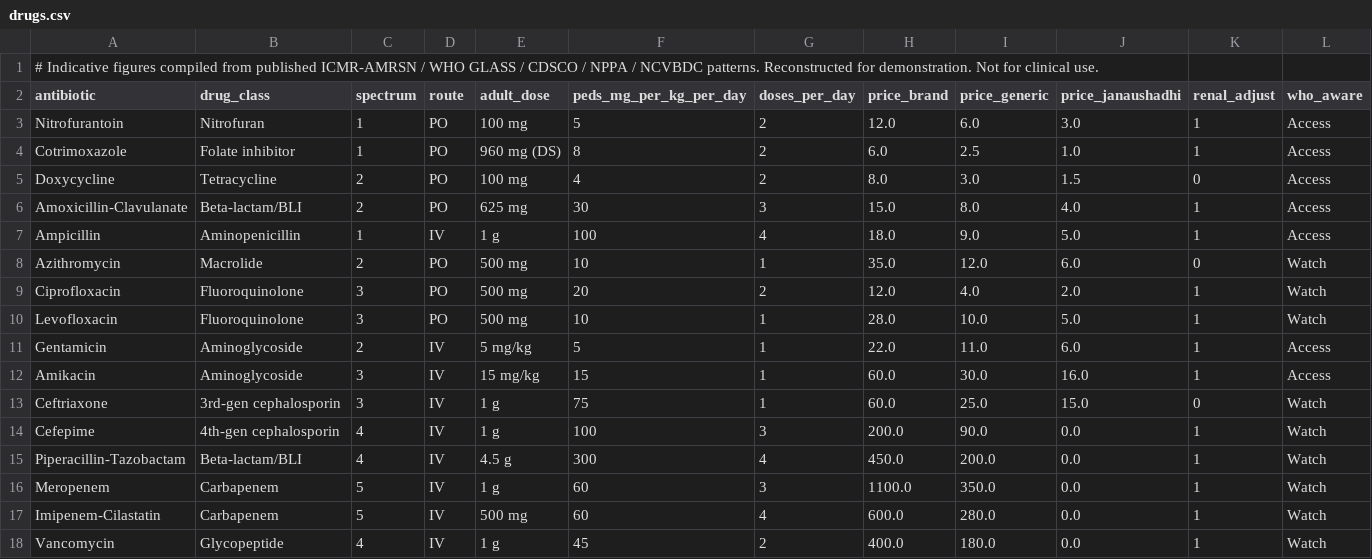
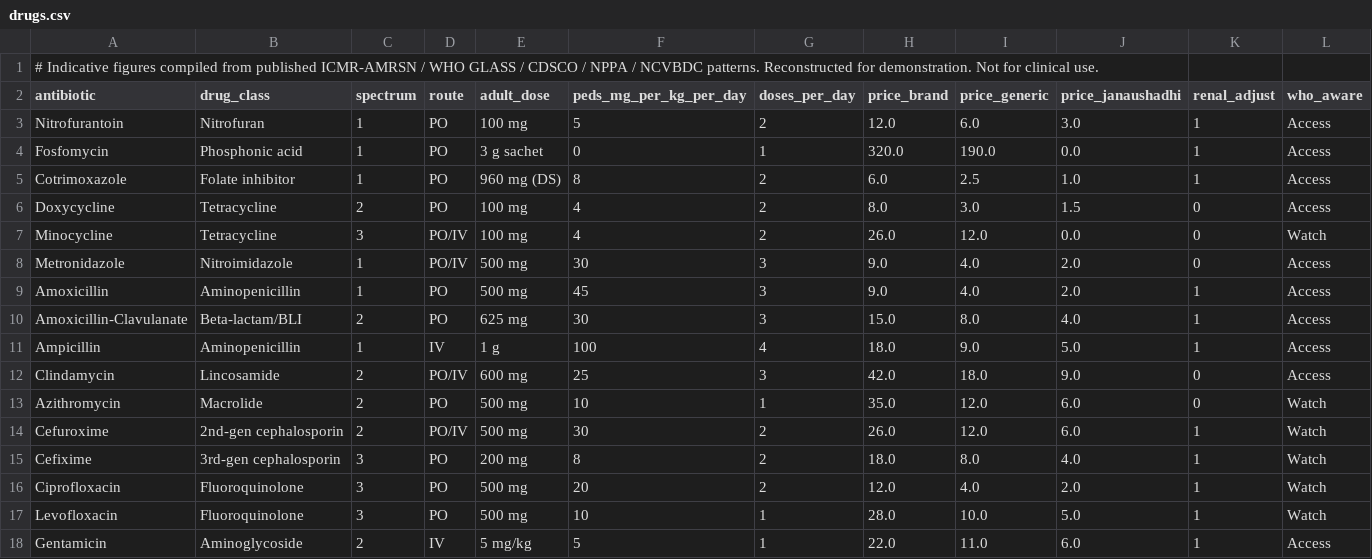
Before and after one commit to Shivang-creator/parchi, a CSV file: data/drugs.csv, drawn as a sheet; only a part is shown; the shorter side is filled out with more unchanged rows; the diff covers the shown part only; the diff names each change by its address in the sheet, - before the commit and + after, or states it on an @@ line.

Commit message:
Redesign around the prescription-pad metaphor; expand data; add culture de-escalation
Design
- Replace the generic dark-dashboard look with a paper/ink document system:
  warm stock with grain, one signature Rx red, hairline rules instead of
  boxes, Newsreader/IBM Plex pairing, 3px radii. New ui/components.py owns
  all markup; ui/theme.py owns every colour and the Plotly layout.
- The recommendation now renders as an actual prescription slip with an Rx
  glyph, spectrum/AWaRe marks and a signature rule.

Data (18 -> 31 drugs, 8 -> 17 organisms, 6 -> 11 sites, 1 -> 3 diseases)
- Adds Proteus, Enterobacter, Citrobacter, CoNS, S. pyogenes, H. influenzae,
  atypicals, B. fragilis, S. Paratyphi; CAP split from HAP/VAP; meningitis,
  febrile neutropenia, diabetic foot, surgical site added.
- Evidence-based course durations; malaria and chikungunya burden.

Features
- Day 3 culture screen: de-escalation to the narrowest agent that treats the
  isolate, with the lab report treated as authoritative over surveillance.
- Duration check as a fourth consult check.
- Multi-drug prescriptions, so the banned-FDC checker can finally fire.
- Upload your own hospital antibiogram; every engine re-bases on it.
- Forecast backtesting against a naive seasonal baseline.

Fixes
- Annual trend fitted in log space: a linear fit on steeply declining malaria
  extrapolated below zero and collapsed whole forecasts to zeros.
- theme.layout() merges axis dicts; spreading PLOTLY_LAYOUT alongside yaxis=
  was a TypeError.
- Coverage vectorised to a matrix product: best_combination 1270ms -> 7ms.
- Antibiogram upload now invalidates the derived matrix caches.
- CAP organism mix corrected; it was a hospitalised-pneumonia mix, so the
  model recommended a carbapenem for an ambulatory patient.
- De-escalation no longer asserts an isolate is resistant when it only lacks
  a sensitivity report.
- Renal exclusion note no longer claims the blocked drug was the best option
  when a viable drug scores higher.

```diff
--- a/data/drugs.csv
+++ b/data/drugs.csv
+row 4: Fosfomycin | Phosphonic acid | 1 | PO | 3 g sachet | 0 | 1 | 320.0 | 190.0 | 0.0 | 1 | Access
+row 7: Minocycline | Tetracycline | 3 | PO/IV | 100 mg | 4 | 2 | 26.0 | 12.0 | 0.0 | 0 | Watch
+row 8: Metronidazole | Nitroimidazole | 1 | PO/IV | 500 mg | 30 | 3 | 9.0 | 4.0 | 2.0 | 0 | Access
+row 9: Amoxicillin | Aminopenicillin | 1 | PO | 500 mg | 45 | 3 | 9.0 | 4.0 | 2.0 | 1 | Access
+row 12: Clindamycin | Lincosamide | 2 | PO/IV | 600 mg | 25 | 3 | 42.0 | 18.0 | 9.0 | 0 | Access
+row 14: Cefuroxime | 2nd-gen cephalosporin | 2 | PO/IV | 500 mg | 30 | 2 | 26.0 | 12.0 | 6.0 | 1 | Watch
+row 15: Cefixime | 3rd-gen cephalosporin | 3 | PO | 200 mg | 8 | 2 | 18.0 | 8.0 | 4.0 | 1 | Watch
```
Also changed, not shown: 6 added rows elsewhere in this file, data/fdc_flags.csv, data/interactions.csv, 21 other files.
